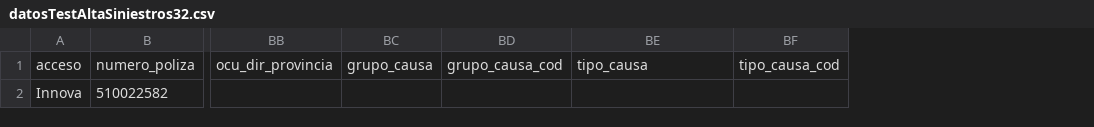
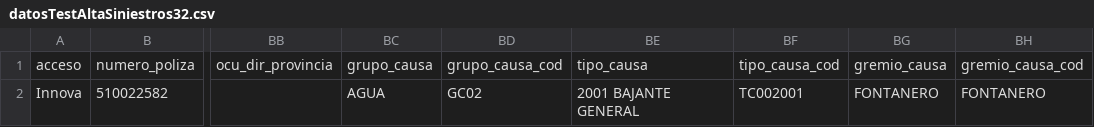
Before and after one commit to LinaMariaCM/automation-mdp, a CSV file: resources/datosTestAltaSiniestros32.csv, drawn as a sheet; only a part is shown, gaps mark what is left out; the diff names each change by its address in the sheet, - before the commit and + after, or states it on an @@ line.

Commit message:
rafactor SiniestrosMec05

```diff
--- a/resources/datosTestAltaSiniestros32.csv
+++ b/resources/datosTestAltaSiniestros32.csv
+column BG, rows 1-2: gremio_causa | FONTANERO
+column BH, rows 1-2: gremio_causa_cod | FONTANERO
-BC2: (empty)
+BC2: AGUA
-BD2: (empty)
+BD2: GC02
-BE2: (empty)
+BE2: 2001 BAJANTE GENERAL
-BF2: (empty)
+BF2: TC002001
```
Also changed, not shown: 6 other files.
